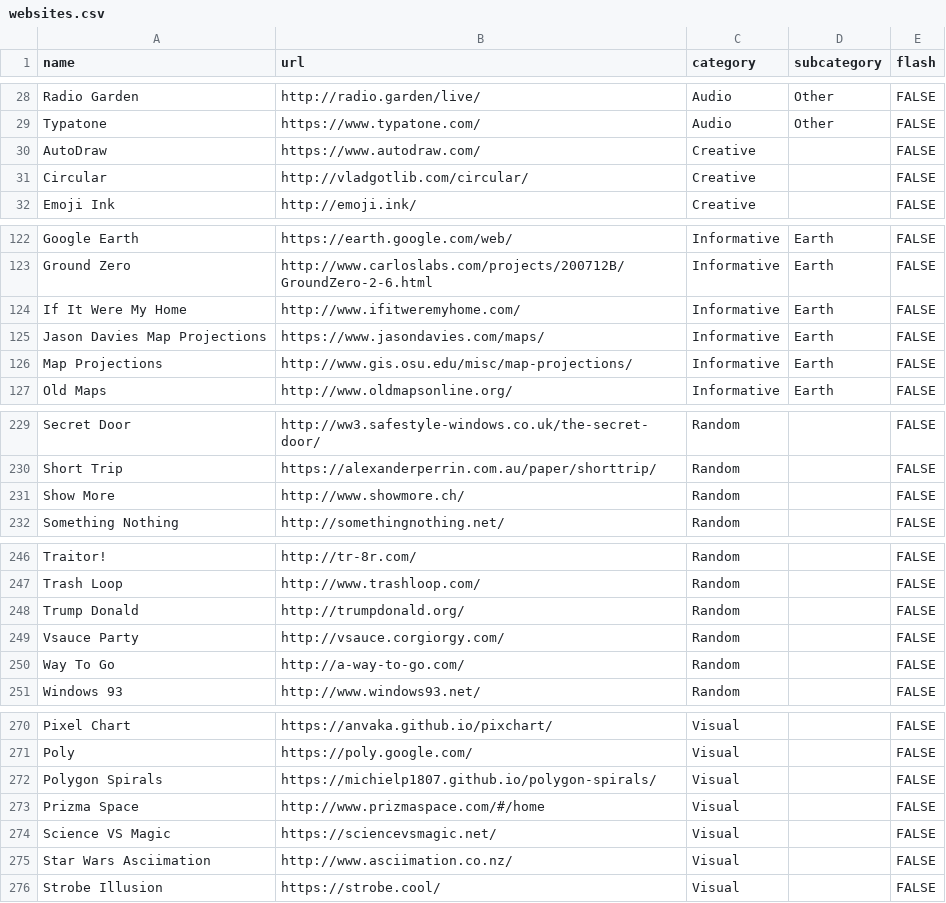
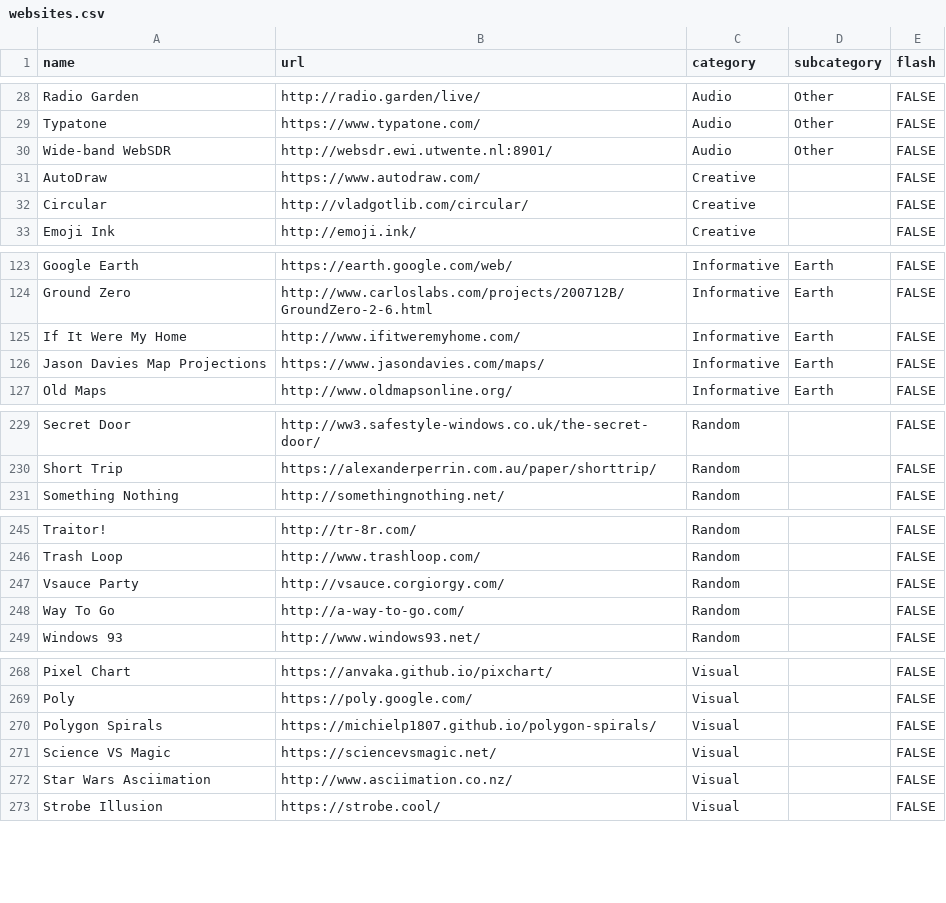
Before and after one commit to michielp1807/michielp1807.github.io, a CSV file: dong/websites.csv, drawn as a sheet; only a part is shown, gaps mark what is left out; removed rows and columns are numbered as before the commit, all else as after; the diff names each change by its address in the sheet, - before the commit and + after, or states it on an @@ line.

Commit message:
Set flash off by default and updated websites

```diff
--- a/dong/websites.csv
+++ b/dong/websites.csv
+row 30: Wide-band WebSDR | http://websdr.ewi.utwente.nl:8901/ | Audio | Other | FALSE
-row 126: Map Projections | http://www.gis.osu.edu/misc/map-projections/ | Informative | Earth | FALSE
-row 231: Show More | http://www.showmore.ch/ | Random |  | FALSE
-row 248: Trump Donald | http://trumpdonald.org/ | Random |  | FALSE
-row 273: Prizma Space | http://www.prizmaspace.com/#/home | Visual |  | FALSE
```
Also changed, not shown: 2 other files.
